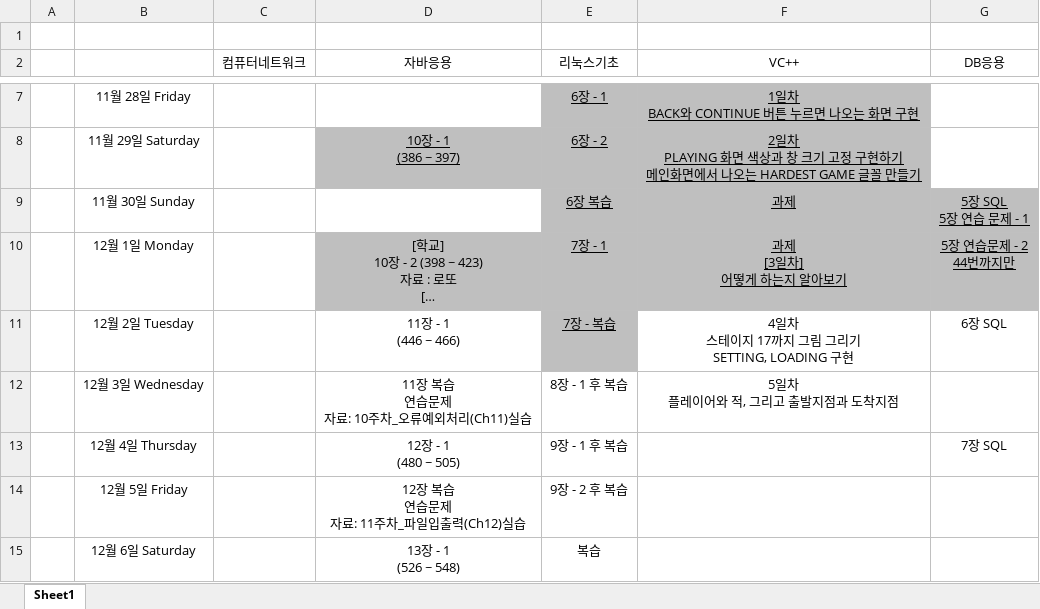
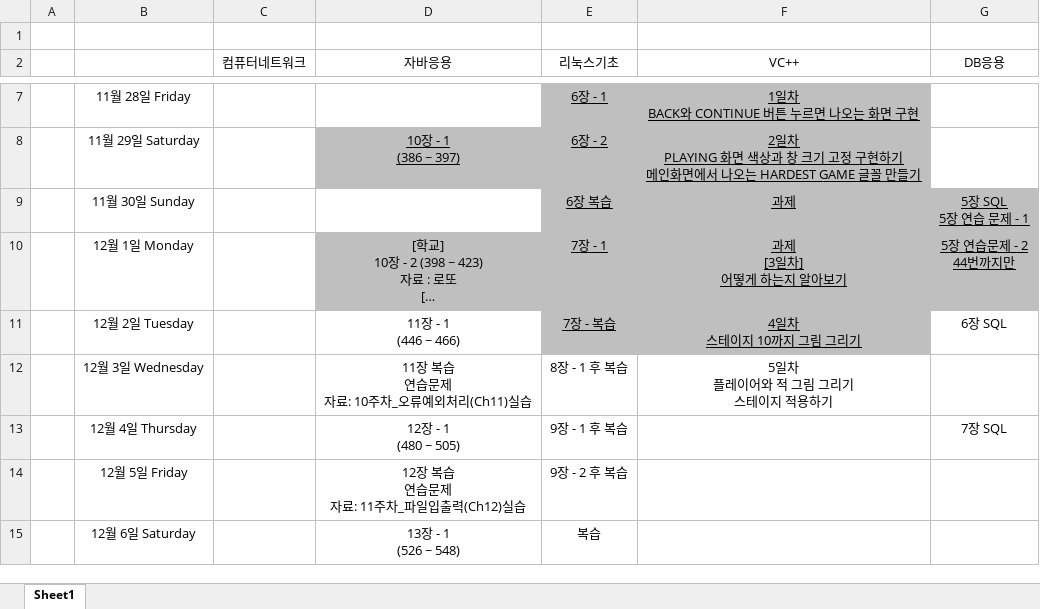
Before and after one commit to CANalSom/caweb, an Excel workbook: 시험공부.xlsx, sheet Sheet1, drawn as a sheet; only a part is shown, gaps mark what is left out; long unchanged cells end in …; values as stored, in another font and other column widths than the file's, no borders; ↵ is a line break in a cell; the diff names each change by its address in the sheet, - before the commit and + after, or states it on an @@ line.

```diff
--- a/시험공부.xlsx (sheet Sheet1)
+++ b/시험공부.xlsx (sheet Sheet1)
-F11 (VC++): 4일차 ↵ 스테이지 17까지 그림 그리기 ↵ SETTING, LOADING 구현
+F11 (VC++): 4일차 ↵ 스테이지 10까지 그림 그리기
@@ F11 fill: none → #BFBFBF, underline: off → on @@
-F12 (VC++): 5일차 ↵ 플레이어와 적, 그리고 출발지점과 도착지점
+F12 (VC++): 5일차 ↵ 플레이어와 적 그림 그리기 ↵ 스테이지 적용하기
```
Also changed, not shown: 34 other files.
